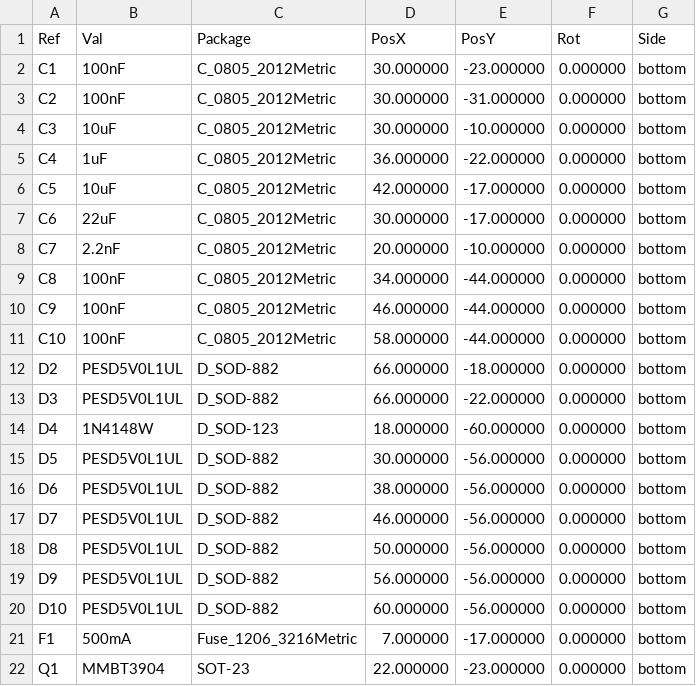
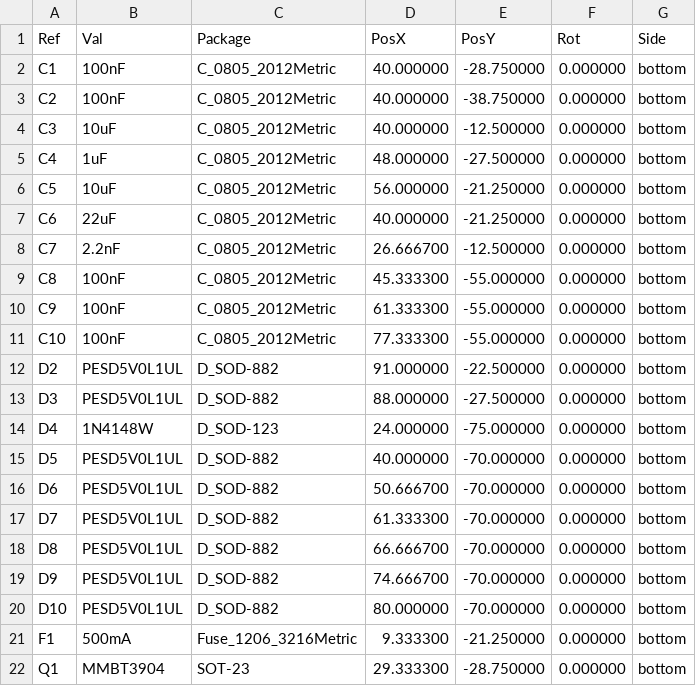
Before and after one commit to huulanka/wisp, a CSV file: hardware/fab/wisp-cpl-prototype.csv, drawn as a sheet; only a part is shown; the diff covers the shown part only.

```diff
--- a/hardware/fab/wisp-cpl-prototype.csv
+++ b/hardware/fab/wisp-cpl-prototype.csv
@@ -1,22 +1,22 @@
 Ref,Val,Package,PosX,PosY,Rot,Side
-"C1","100nF","C_0805_2012Metric",30.000000,-23.000000,0.000000,bottom
-"C2","100nF","C_0805_2012Metric",30.000000,-31.000000,0.000000,bottom
-"C3","10uF","C_0805_2012Metric",30.000000,-10.000000,0.000000,bottom
-"C4","1uF","C_0805_2012Metric",36.000000,-22.000000,0.000000,bottom
-"C5","10uF","C_0805_2012Metric",42.000000,-17.000000,0.000000,bottom
-"C6","22uF","C_0805_2012Metric",30.000000,-17.000000,0.000000,bottom
-"C7","2.2nF","C_0805_2012Metric",20.000000,-10.000000,0.000000,bottom
-"C8","100nF","C_0805_2012Metric",34.000000,-44.000000,0.000000,bottom
-"C9","100nF","C_0805_2012Metric",46.000000,-44.000000,0.000000,bottom
-"C10","100nF","C_0805_2012Metric",58.000000,-44.000000,0.000000,bottom
-"D2","PESD5V0L1UL","D_SOD-882",66.000000,-18.000000,0.000000,bottom
-"D3","PESD5V0L1UL","D_SOD-882",66.000000,-22.000000,0.000000,bottom
-"D4","1N4148W","D_SOD-123",18.000000,-60.000000,0.000000,bottom
-"D5","PESD5V0L1UL","D_SOD-882",30.000000,-56.000000,0.000000,bottom
-"D6","PESD5V0L1UL","D_SOD-882",38.000000,-56.000000,0.000000,bottom
-"D7","PESD5V0L1UL","D_SOD-882",46.000000,-56.000000,0.000000,bottom
-"D8","PESD5V0L1UL","D_SOD-882",50.000000,-56.000000,0.000000,bottom
-"D9","PESD5V0L1UL","D_SOD-882",56.000000,-56.000000,0.000000,bottom
-"D10","PESD5V0L1UL","D_SOD-882",60.000000,-56.000000,0.000000,bottom
-"F1","500mA","Fuse_1206_3216Metric",7.000000,-17.000000,0.000000,bottom
-"Q1","MMBT3904","SOT-23",22.000000,-23.000000,0.000000,bottom
+"C1","100nF","C_0805_2012Metric",40.000000,-28.750000,0.000000,bottom
+"C2","100nF","C_0805_2012Metric",40.000000,-38.750000,0.000000,bottom
+"C3","10uF","C_0805_2012Metric",40.000000,-12.500000,0.000000,bottom
+"C4","1uF","C_0805_2012Metric",48.000000,-27.500000,0.000000,bottom
+"C5","10uF","C_0805_2012Metric",56.000000,-21.250000,0.000000,bottom
+"C6","22uF","C_0805_2012Metric",40.000000,-21.250000,0.000000,bottom
+"C7","2.2nF","C_0805_2012Metric",26.666700,-12.500000,0.000000,bottom
+"C8","100nF","C_0805_2012Metric",45.333300,-55.000000,0.000000,bottom
+"C9","100nF","C_0805_2012Metric",61.333300,-55.000000,0.000000,bottom
+"C10","100nF","C_0805_2012Metric",77.333300,-55.000000,0.000000,bottom
+"D2","PESD5V0L1UL","D_SOD-882",91.000000,-22.500000,0.000000,bottom
+"D3","PESD5V0L1UL","D_SOD-882",88.000000,-27.500000,0.000000,bottom
+"D4","1N4148W","D_SOD-123",24.000000,-75.000000,0.000000,bottom
+"D5","PESD5V0L1UL","D_SOD-882",40.000000,-70.000000,0.000000,bottom
+"D6","PESD5V0L1UL","D_SOD-882",50.666700,-70.000000,0.000000,bottom
+"D7","PESD5V0L1UL","D_SOD-882",61.333300,-70.000000,0.000000,bottom
+"D8","PESD5V0L1UL","D_SOD-882",66.666700,-70.000000,0.000000,bottom
+"D9","PESD5V0L1UL","D_SOD-882",74.666700,-70.000000,0.000000,bottom
+"D10","PESD5V0L1UL","D_SOD-882",80.000000,-70.000000,0.000000,bottom
+"F1","500mA","Fuse_1206_3216Metric",9.333300,-21.250000,0.000000,bottom
+"Q1","MMBT3904","SOT-23",29.333300,-28.750000,0.000000,bottom
```
Also changed, not shown: 42 edited cells elsewhere in this file, 29 other files.
